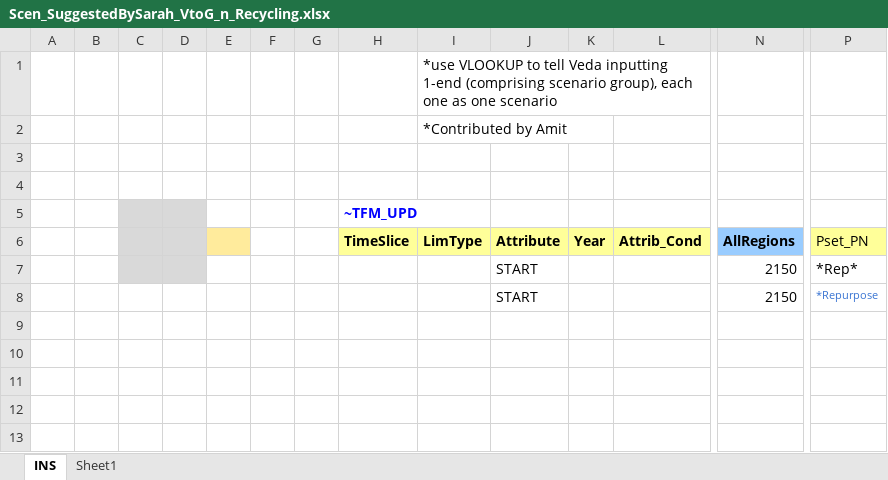
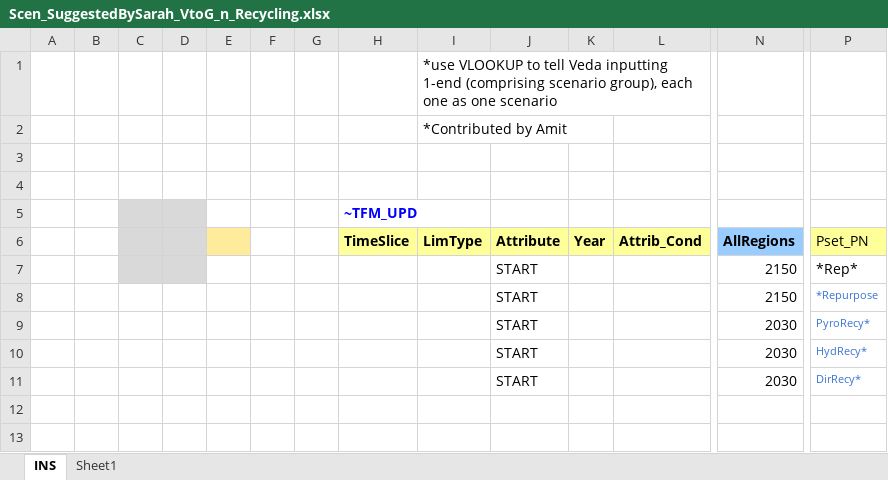
Before and after one commit to seanli12354/KiNESYS_BattCircularity-main, an Excel workbook: SuppXLS/Scen_SuggestedBySarah_VtoG_n_Recycling.xlsx, sheet INS, drawn as a sheet; only a part is shown, gaps mark what is left out; values as stored, in another font and other column widths than the file's, no borders; rows hold the shown columns only; the diff names each change by its address in the sheet, - before the commit and + after, or states it on an @@ line.

```diff
--- a/SuppXLS/Scen_SuggestedBySarah_VtoG_n_Recycling.xlsx (sheet INS)
+++ b/SuppXLS/Scen_SuggestedBySarah_VtoG_n_Recycling.xlsx (sheet INS)
-row 9: (empty)
+row 9:  |  |  |  |  |  |  |  |  | START |  |  | 2030 | PyroRecy*
-row 10: (empty)
+row 10:  |  |  |  |  |  |  |  |  | START |  |  | 2030 | HydRecy*
-row 11: (empty)
+row 11:  |  |  |  |  |  |  |  |  | START |  |  | 2030 | DirRecy*
```
Also changed, not shown: sheet Sheet1, SuppXLS/Scen_zAK_fixes.xlsx.
